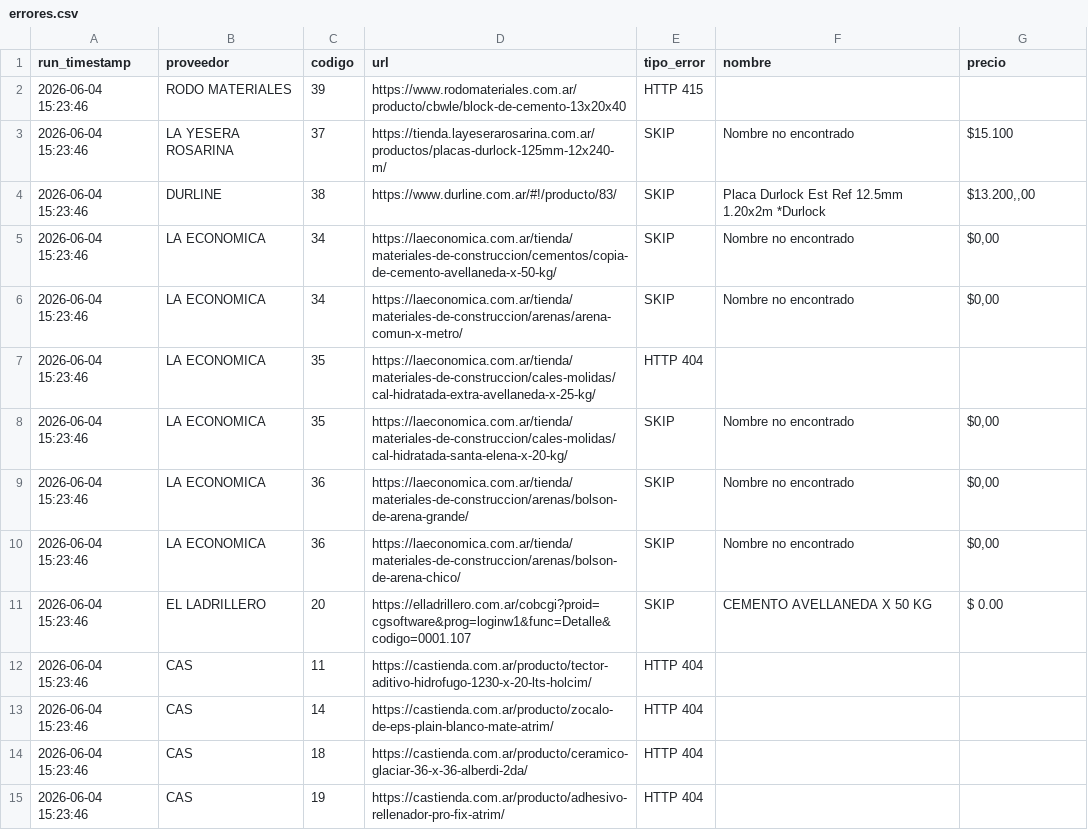
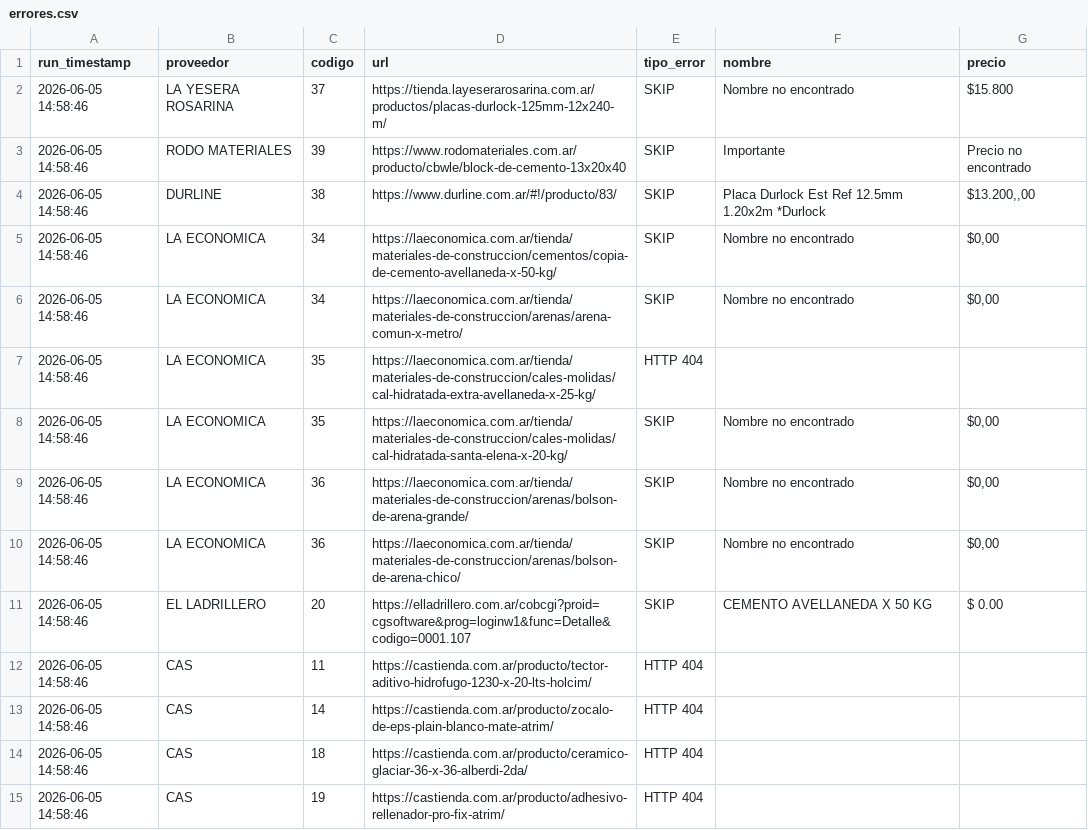
Before and after one commit to valentnluc/price_scrapper, a CSV file: errores.csv, drawn as a sheet.

```diff
--- a/errores.csv
+++ b/errores.csv
@@ -1,15 +1,15 @@
 run_timestamp,proveedor,codigo,url,tipo_error,nombre,precio
-2026-06-04 15:23:46,RODO MATERIALES,39,https://www.rodomateriales.com.ar/producto/cbwle/block-de-cemento-13x20x40,HTTP 415,,
-2026-06-04 15:23:46,LA YESERA ROSARINA,37,https://tienda.layeserarosarina.com.ar/productos/placas-durlock-125mm-12x240-m/,SKIP,Nombre no encontrado,$15.100
-2026-06-04 15:23:46,DURLINE,38,https://www.durline.com.ar/#!/producto/83/,SKIP,Placa Durlock Est Ref 12.5mm 1.20x2m *Durlock,"$13.200,,00"
-2026-06-04 15:23:46,LA ECONOMICA,34,https://laeconomica.com.ar/tienda/materiales-de-construccion/cementos/copia-de-cemento-avellaneda-x-50-kg/,SKIP,Nombre no encontrado,"$0,00"
-2026-06-04 15:23:46,LA ECONOMICA,34,https://laeconomica.com.ar/tienda/materiales-de-construccion/arenas/arena-comun-x-metro/,SKIP,Nombre no encontrado,"$0,00"
-2026-06-04 15:23:46,LA ECONOMICA,35,https://laeconomica.com.ar/tienda/materiales-de-construccion/cales-molidas/cal-hidratada-extra-avellaneda-x-25-kg/,HTTP 404,,
-2026-06-04 15:23:46,LA ECONOMICA,35,https://laeconomica.com.ar/tienda/materiales-de-construccion/cales-molidas/cal-hidratada-santa-elena-x-20-kg/,SKIP,Nombre no encontrado,"$0,00"
-2026-06-04 15:23:46,LA ECONOMICA,36,https://laeconomica.com.ar/tienda/materiales-de-construccion/arenas/bolson-de-arena-grande/,SKIP,Nombre no encontrado,"$0,00"
-2026-06-04 15:23:46,LA ECONOMICA,36,https://laeconomica.com.ar/tienda/materiales-de-construccion/arenas/bolson-de-arena-chico/,SKIP,Nombre no encontrado,"$0,00"
-2026-06-04 15:23:46,EL LADRILLERO,20,https://elladrillero.com.ar/cobcgi?proid=cgsoftware&prog=loginw1&func=Detalle&codigo=0001.107,SKIP,CEMENTO AVELLANEDA X 50 KG,$ 0.00
-2026-06-04 15:23:46,CAS,11,https://castienda.com.ar/producto/tector-aditivo-hidrofugo-1230-x-20-lts-holcim/,HTTP 404,,
-2026-06-04 15:23:46,CAS,14,https://castienda.com.ar/producto/zocalo-de-eps-plain-blanco-mate-atrim/,HTTP 404,,
-2026-06-04 15:23:46,CAS,18,https://castienda.com.ar/producto/ceramico-glaciar-36-x-36-alberdi-2da/,HTTP 404,,
-2026-06-04 15:23:46,CAS,19,https://castienda.com.ar/producto/adhesivo-rellenador-pro-fix-atrim/,HTTP 404,,
+2026-06-05 14:58:46,LA YESERA ROSARINA,37,https://tienda.layeserarosarina.com.ar/productos/placas-durlock-125mm-12x240-m/,SKIP,Nombre no encontrado,$15.800
+2026-06-05 14:58:46,RODO MATERIALES,39,https://www.rodomateriales.com.ar/producto/cbwle/block-de-cemento-13x20x40,SKIP,Importante,Precio no encontrado
+2026-06-05 14:58:46,DURLINE,38,https://www.durline.com.ar/#!/producto/83/,SKIP,Placa Durlock Est Ref 12.5mm 1.20x2m *Durlock,"$13.200,,00"
+2026-06-05 14:58:46,LA ECONOMICA,34,https://laeconomica.com.ar/tienda/materiales-de-construccion/cementos/copia-de-cemento-avellaneda-x-50-kg/,SKIP,Nombre no encontrado,"$0,00"
+2026-06-05 14:58:46,LA ECONOMICA,34,https://laeconomica.com.ar/tienda/materiales-de-construccion/arenas/arena-comun-x-metro/,SKIP,Nombre no encontrado,"$0,00"
+2026-06-05 14:58:46,LA ECONOMICA,35,https://laeconomica.com.ar/tienda/materiales-de-construccion/cales-molidas/cal-hidratada-extra-avellaneda-x-25-kg/,HTTP 404,,
+2026-06-05 14:58:46,LA ECONOMICA,35,https://laeconomica.com.ar/tienda/materiales-de-construccion/cales-molidas/cal-hidratada-santa-elena-x-20-kg/,SKIP,Nombre no encontrado,"$0,00"
+2026-06-05 14:58:46,LA ECONOMICA,36,https://laeconomica.com.ar/tienda/materiales-de-construccion/arenas/bolson-de-arena-grande/,SKIP,Nombre no encontrado,"$0,00"
+2026-06-05 14:58:46,LA ECONOMICA,36,https://laeconomica.com.ar/tienda/materiales-de-construccion/arenas/bolson-de-arena-chico/,SKIP,Nombre no encontrado,"$0,00"
+2026-06-05 14:58:46,EL LADRILLERO,20,https://elladrillero.com.ar/cobcgi?proid=cgsoftware&prog=loginw1&func=Detalle&codigo=0001.107,SKIP,CEMENTO AVELLANEDA X 50 KG,$ 0.00
+2026-06-05 14:58:46,CAS,11,https://castienda.com.ar/producto/tector-aditivo-hidrofugo-1230-x-20-lts-holcim/,HTTP 404,,
+2026-06-05 14:58:46,CAS,14,https://castienda.com.ar/producto/zocalo-de-eps-plain-blanco-mate-atrim/,HTTP 404,,
+2026-06-05 14:58:46,CAS,18,https://castienda.com.ar/producto/ceramico-glaciar-36-x-36-alberdi-2da/,HTTP 404,,
+2026-06-05 14:58:46,CAS,19,https://castienda.com.ar/producto/adhesivo-rellenador-pro-fix-atrim/,HTTP 404,,
```
Also changed, not shown: url_status.csv.
